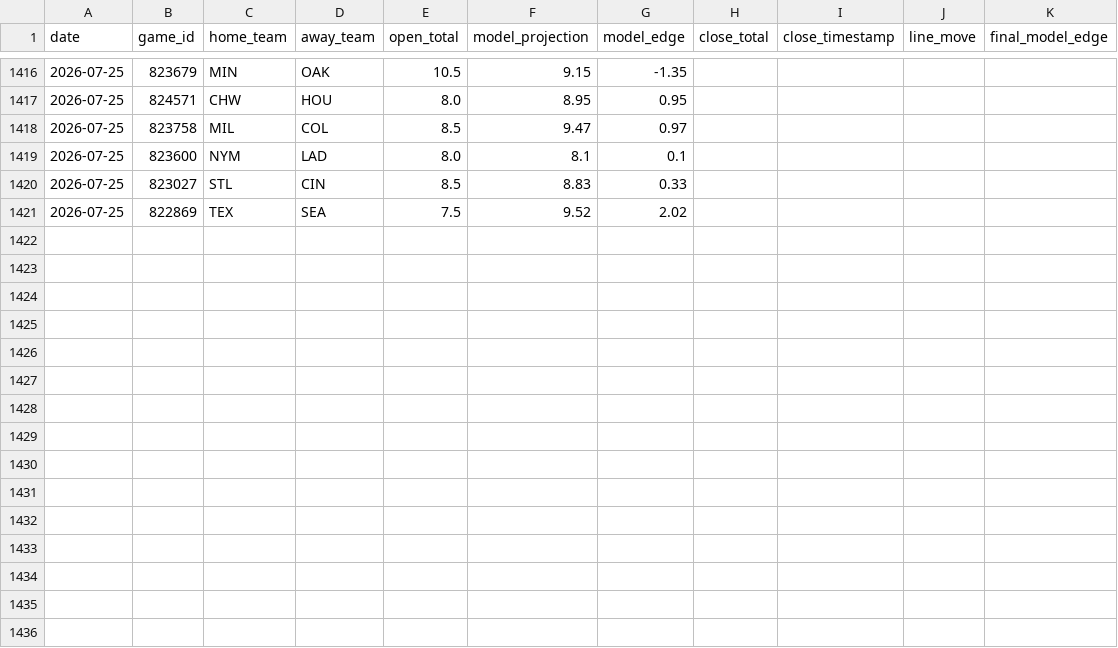
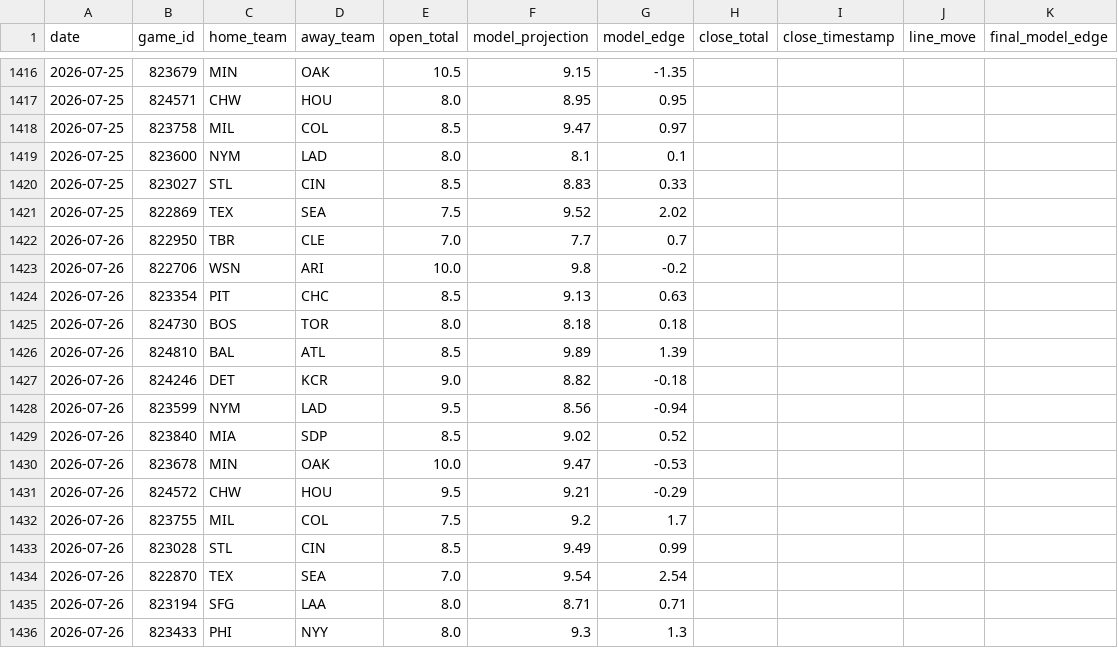
Before and after one commit to jwallace115/mlb-model, a CSV file: data/line_movement.csv, drawn as a sheet; only a part is shown, gaps mark what is left out; the diff names each change by its address in the sheet, - before the commit and + after, or states it on an @@ line.

```diff
--- a/data/line_movement.csv
+++ b/data/line_movement.csv
+row 1422: 2026-07-26 | 822950 | TBR | CLE | 7.0 | 7.7 | 0.7
+row 1423: 2026-07-26 | 822706 | WSN | ARI | 10.0 | 9.8 | -0.2
+row 1424: 2026-07-26 | 823354 | PIT | CHC | 8.5 | 9.13 | 0.63
+row 1425: 2026-07-26 | 824730 | BOS | TOR | 8.0 | 8.18 | 0.18
+row 1426: 2026-07-26 | 824810 | BAL | ATL | 8.5 | 9.89 | 1.39
+row 1427: 2026-07-26 | 824246 | DET | KCR | 9.0 | 8.82 | -0.18
+row 1428: 2026-07-26 | 823599 | NYM | LAD | 9.5 | 8.56 | -0.94
+row 1429: 2026-07-26 | 823840 | MIA | SDP | 8.5 | 9.02 | 0.52
+row 1430: 2026-07-26 | 823678 | MIN | OAK | 10.0 | 9.47 | -0.53
+row 1431: 2026-07-26 | 824572 | CHW | HOU | 9.5 | 9.21 | -0.29
+row 1432: 2026-07-26 | 823755 | MIL | COL | 7.5 | 9.2 | 1.7
+row 1433: 2026-07-26 | 823028 | STL | CIN | 8.5 | 9.49 | 0.99
+row 1434: 2026-07-26 | 822870 | TEX | SEA | 7.0 | 9.54 | 2.54
+row 1435: 2026-07-26 | 823194 | SFG | LAA | 8.0 | 8.71 | 0.71
+row 1436: 2026-07-26 | 823433 | PHI | NYY | 8.0 | 9.3 | 1.3
```
Also changed, not shown: 19 other files.
